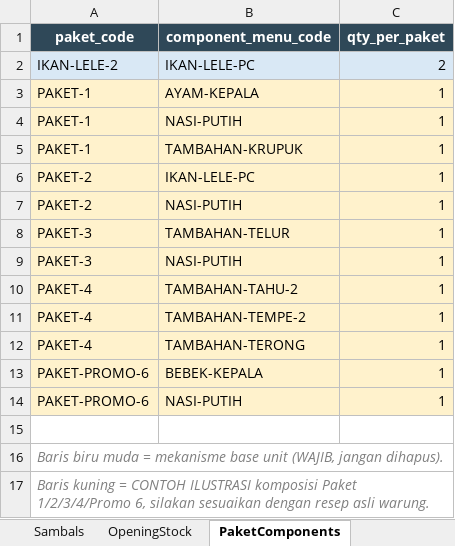
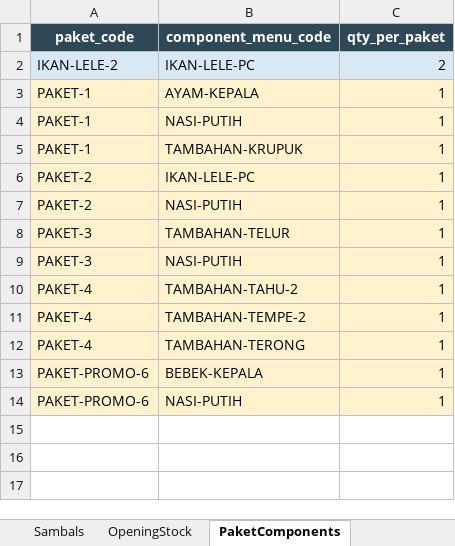
Before and after one commit to AnantaR101/pos-cak-kino, an Excel workbook: data/master_menu.xlsx, sheet PaketComponents, drawn as a sheet; values as stored, in another font and other column widths than the file's, no borders; the diff names each change by its address in the sheet, - before the commit and + after, or states it on an @@ line.

```diff
--- a/data/master_menu.xlsx (sheet PaketComponents)
+++ b/data/master_menu.xlsx (sheet PaketComponents)
-row 15: (empty)
-row 16: Baris biru muda = mekanisme base unit (WAJIB, jangan dihapus).
-row 17: Baris kuning = CONTOH ILUSTRASI komposisi Paket 1/2/3/4/Promo 6, silakan sesuaikan dengan resep asli warung.
```
Also changed, not shown: sheet ReadMe, sheet OpeningStock, 11 other files.
